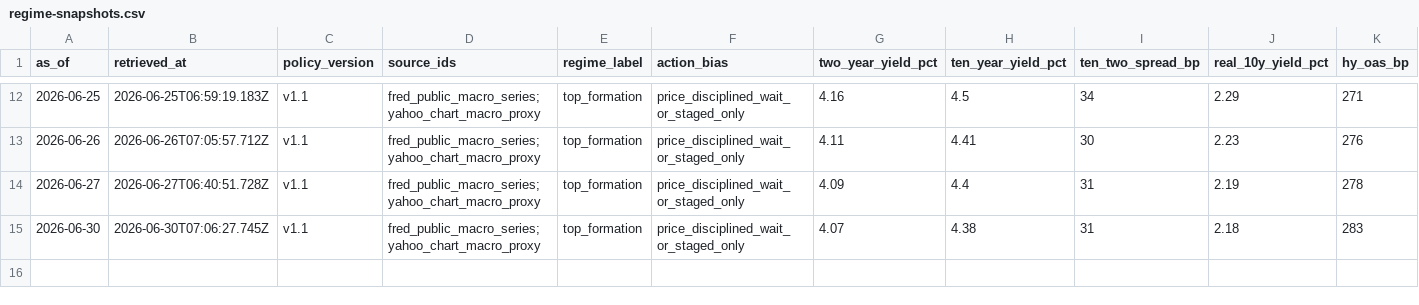
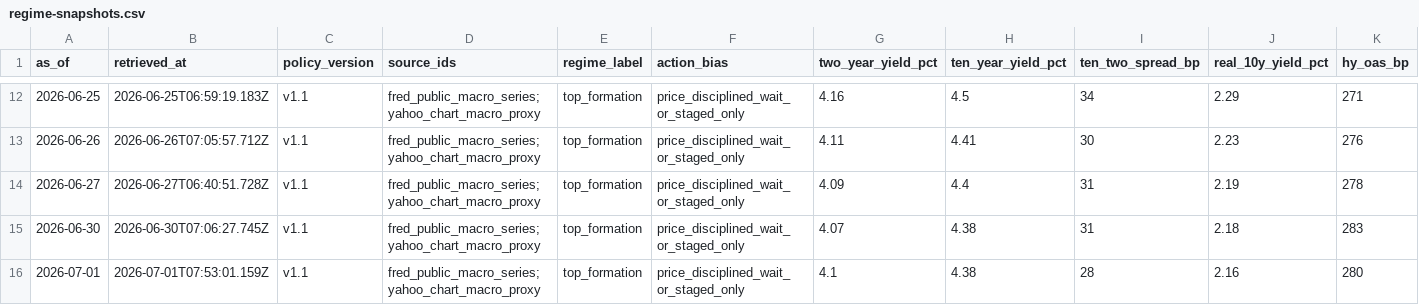
Before and after one commit to WineChord/invest, a CSV file: research/macro/regime-snapshots.csv, drawn as a sheet; only a part is shown, gaps mark what is left out; rows hold the shown columns only; the diff names each change by its address in the sheet, - before the commit and + after, or states it on an @@ line.

```diff
--- a/research/macro/regime-snapshots.csv
+++ b/research/macro/regime-snapshots.csv
+row 16: 2026-07-01 | 2026-07-01T07:53:01.159Z | v1.1 | fred_public_macro_series;yahoo_chart_macro_proxy | top_formation | price_disciplined_wait_or_staged_only | 4.1 | 4.38 | 28 | 2.16 | 280
```
Also changed, not shown: data/account/equity_curve.csv, data/market/company_metrics.csv, 3 other files.
